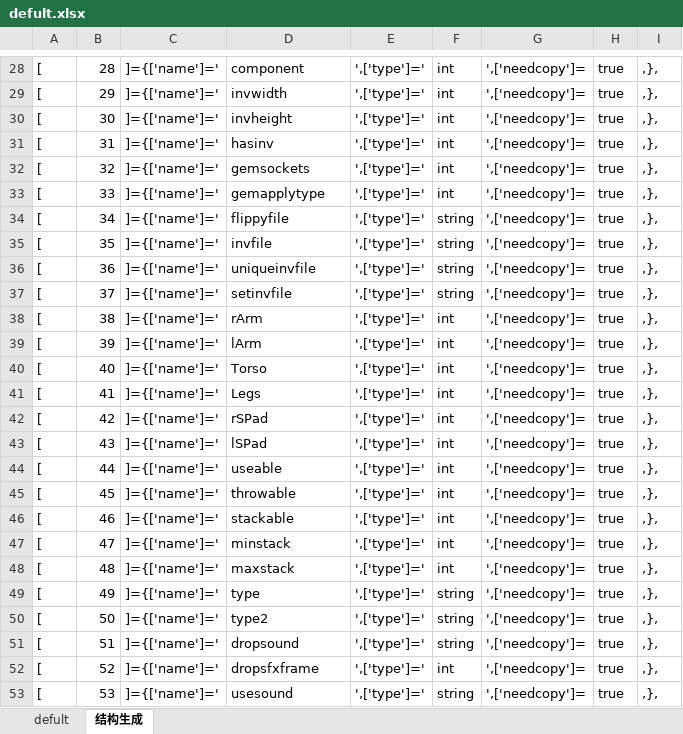
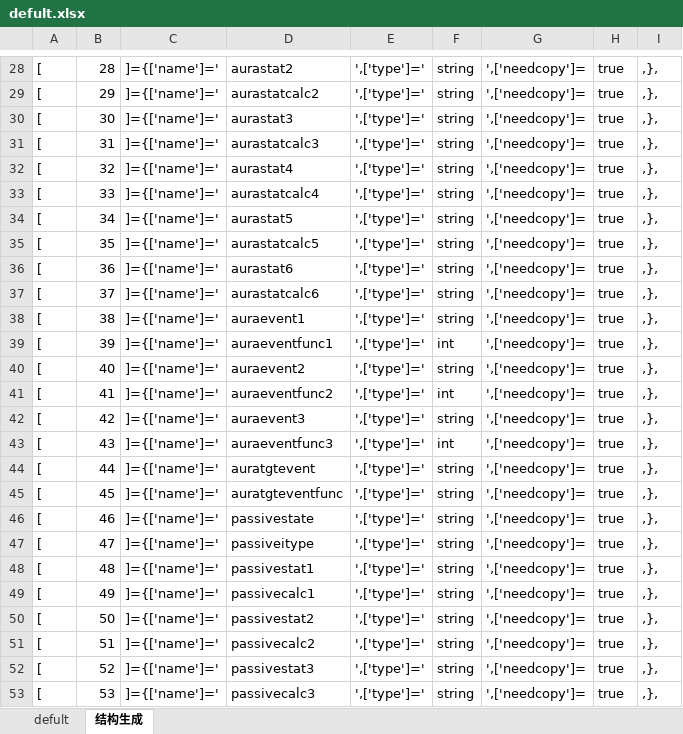
Before and after one commit to zpcpi/DiabloII_data, an Excel workbook: excel/data_excel/defult.xlsx, sheet 结构生成, drawn as a sheet; only a part is shown, gaps mark what is left out; values as stored, in another font and other column widths than the file's, no borders; the diff covers the shown part only; the diff names each change by its address in the sheet, - before the commit and + after, or states it on an @@ line.

```diff
--- a/excel/data_excel/defult.xlsx (sheet 结构生成)
+++ b/excel/data_excel/defult.xlsx (sheet 结构生成)
-D28: component
+D28: aurastat2
-F28:F33: int
+F28:F33: string
-D29: invwidth
+D29: aurastatcalc2
-D30: invheight
+D30: aurastat3
-D31: hasinv
+D31: aurastatcalc3
-D32: gemsockets
+D32: aurastat4
-D33: gemapplytype
+D33: aurastatcalc4
-D34: flippyfile
+D34: aurastat5
-D35: invfile
+D35: aurastatcalc5
-D36: uniqueinvfile
+D36: aurastat6
-D37: setinvfile
+D37: aurastatcalc6
-D38: rArm
+D38: auraevent1
-F38: int
+F38: string
-D39: lArm
+D39: auraeventfunc1
-D40: Torso
+D40: auraevent2
-F40: int
+F40: string
-D41: Legs
+D41: auraeventfunc2
-D42: rSPad
+D42: auraevent3
-F42: int
+F42: string
-D43: lSPad
+D43: auraeventfunc3
-D44: useable
+D44: auratgtevent
-F44:F48: int
+F44:F48: string
-D45: throwable
+D45: auratgteventfunc
-D46: stackable
+D46: passivestate
-D47: minstack
+D47: passiveitype
-D48: maxstack
+D48: passivestat1
-D49: type
+D49: passivecalc1
-D50: type2
+D50: passivestat2
-D51: dropsound
+D51: passivecalc2
-D52: dropsfxframe
+D52: passivestat3
-F52: int
+F52: string
-D53: usesound
+D53: passivecalc3
```
Also changed, not shown: 91 added rows and 213 edited cells elsewhere in this sheet, excel/data_excel/Armor.xlsx, excel/data_excel/Skills.xlsx, 10 other files.
